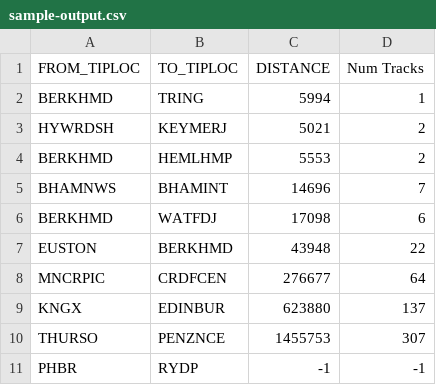
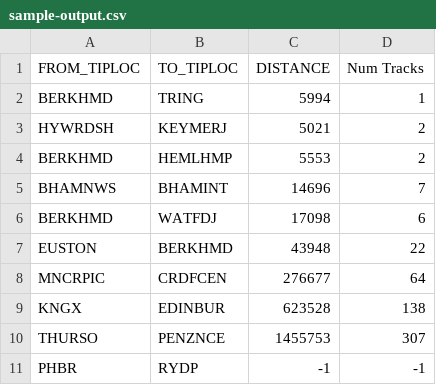
Before and after one commit to judewood/track-routes, a CSV file: output/sample-output.csv, drawn as a sheet.

Commit message:
Capture the reverse distance for TIPLOC pairs (#14)
Co-authored-by: judewood <billvolestate@gmail.com>

```diff
--- a/output/sample-output.csv
+++ b/output/sample-output.csv
@@ -8,3 +8,3 @@ EUSTON,BERKHMD,43948,22
 MNCRPIC,CRDFCEN,276677,64
-KNGX,EDINBUR,623880,137
+KNGX,EDINBUR,623528,138
 THURSO,PENZNCE,1455753,307
```
Also changed, not shown: 7 other files.
